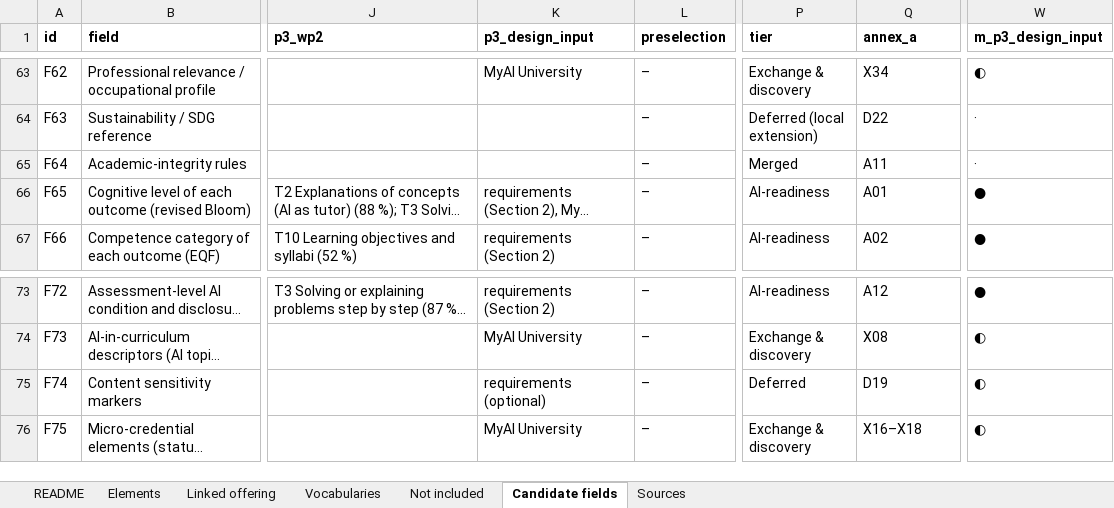
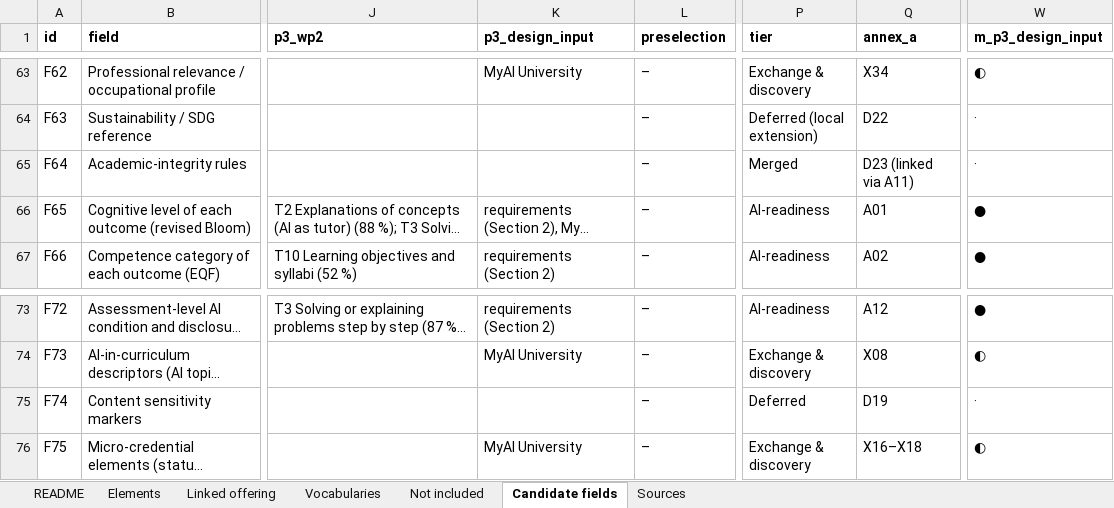
Before and after one commit to euonair/course-profile, an Excel workbook: profile.xlsx, sheet Candidate fields, drawn as a sheet; only a part is shown, gaps mark what is left out; long unchanged cells end in …; values as stored, in another font and other column widths than the file's, no borders; the diff names each change by its address in the sheet, - before the commit and + after, or states it on an @@ line.

```diff
--- a/profile.xlsx (sheet Candidate fields)
+++ b/profile.xlsx (sheet Candidate fields)
-Q65 (annex_a): A11
+Q65 (annex_a): D23 (linked via A11)
-K75 (p3_design_input): requirements (optional)
+K75 (p3_design_input): (empty)
-W75 (m_p3_design_input): ◐
+W75 (m_p3_design_input): ·
```
Also changed, not shown: sheet Not included, sheet Elements, profile/0.9/profile.xlsx, 12 other files.
